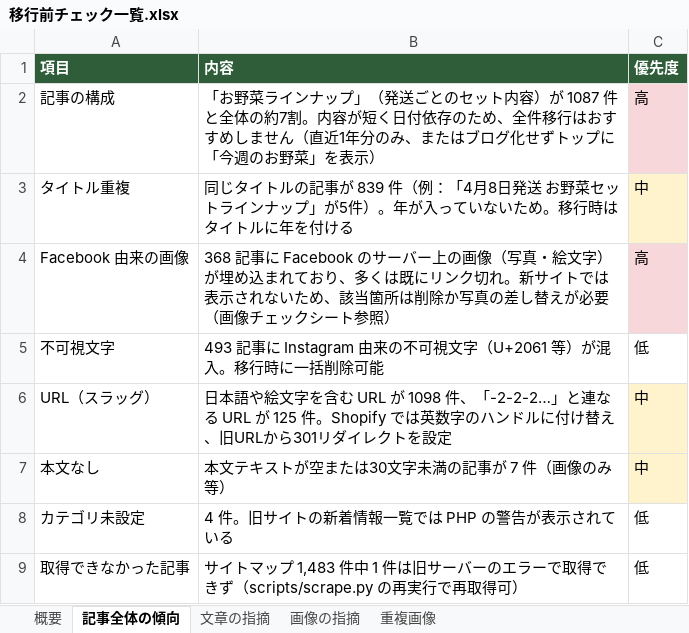
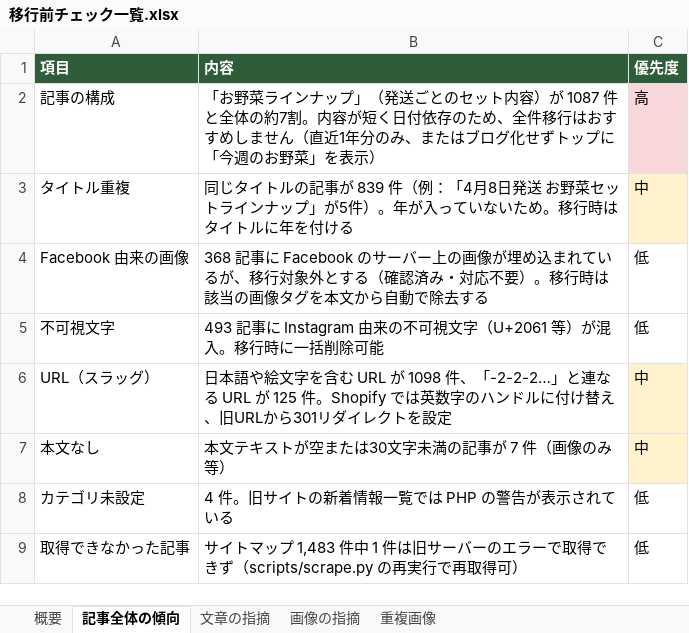
Before and after one commit to Yusandonatural/wakabafarm, an Excel workbook: data/audit/移行前チェック一覧.xlsx, sheet 記事全体の傾向, drawn as a sheet; values as stored, in another font and other column widths than the file's, no borders; the diff names each change by its address in the sheet, - before the commit and + after, or states it on an @@ line.

```diff
--- a/data/audit/移行前チェック一覧.xlsx (sheet 記事全体の傾向)
+++ b/data/audit/移行前チェック一覧.xlsx (sheet 記事全体の傾向)
-B4 (内容): …上の画像（写真・絵文字）が埋め込まれており、多くは既にリンク切れ。新サイトでは表示されないため、該当箇所は削除か写真の差し替えが必要（画像チェックシート参照）
+B4 (内容): …上の画像が埋め込まれているが、移行対象外とする（確認済み・対応不要）。移行時は該当の画像タグを本文から自動で除去する
-C4 (優先度): 高
+C4 (優先度): 低
-C4 fill: #F8D7DA
+C4 fill: none
```
Also changed, not shown: sheet 画像の指摘, 4 other files.
